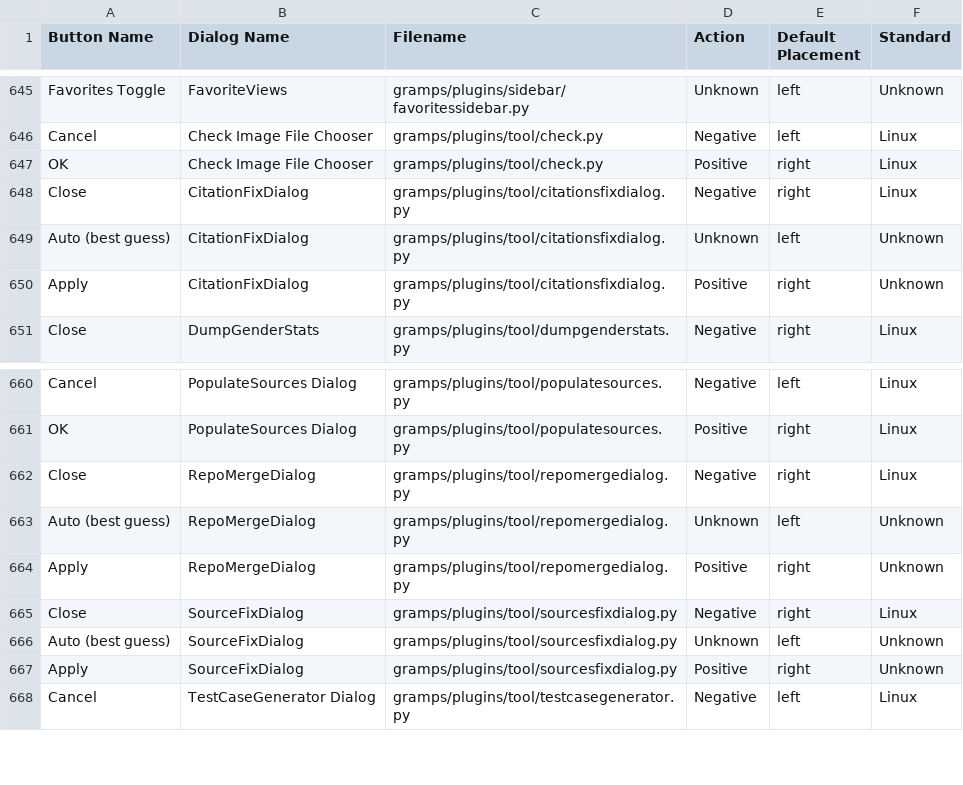
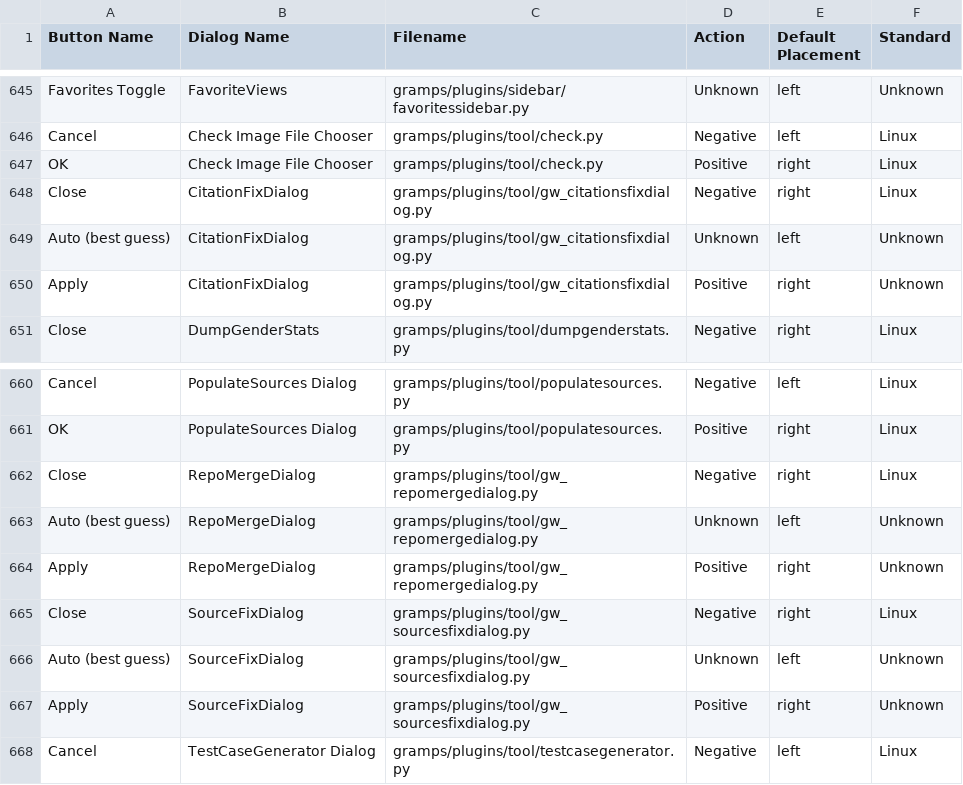
Before and after one commit to ghcaveman/gramps, a CSV file: featuredocs/devnotes/buttonswap/ButtonPlacement.csv, drawn as a sheet; only a part is shown, gaps mark what is left out.

```diff
--- a/featuredocs/devnotes/buttonswap/ButtonPlacement.csv
+++ b/featuredocs/devnotes/buttonswap/ButtonPlacement.csv
@@ -648,5 +648,5 @@ Cancel,Check Image File Chooser,gramps/plugins/tool/check.py,Negative,left,Linux
 OK,Check Image File Chooser,gramps/plugins/tool/check.py,Positive,right,Linux
-Close,CitationFixDialog,gramps/plugins/tool/citationsfixdialog.py,Negative,right,Linux
-Auto (best guess),CitationFixDialog,gramps/plugins/tool/citationsfixdialog.py,Unknown,left,Unknown
-Apply,CitationFixDialog,gramps/plugins/tool/citationsfixdialog.py,Positive,right,Unknown
+Close,CitationFixDialog,gramps/plugins/tool/gw_citationsfixdialog.py,Negative,right,Linux
+Auto (best guess),CitationFixDialog,gramps/plugins/tool/gw_citationsfixdialog.py,Unknown,left,Unknown
+Apply,CitationFixDialog,gramps/plugins/tool/gw_citationsfixdialog.py,Positive,right,Unknown
 Close,DumpGenderStats,gramps/plugins/tool/dumpgenderstats.py,Negative,right,Linux
@@ -662,8 +662,8 @@ Cancel,PopulateSources Dialog,gramps/plugins/tool/populatesources.py,Negative,le
 OK,PopulateSources Dialog,gramps/plugins/tool/populatesources.py,Positive,right,Linux
-Close,RepoMergeDialog,gramps/plugins/tool/repomergedialog.py,Negative,right,Linux
-Auto (best guess),RepoMergeDialog,gramps/plugins/tool/repomergedialog.py,Unknown,left,Unknown
-Apply,RepoMergeDialog,gramps/plugins/tool/repomergedialog.py,Positive,right,Unknown
-Close,SourceFixDialog,gramps/plugins/tool/sourcesfixdialog.py,Negative,right,Linux
-Auto (best guess),SourceFixDialog,gramps/plugins/tool/sourcesfixdialog.py,Unknown,left,Unknown
-Apply,SourceFixDialog,gramps/plugins/tool/sourcesfixdialog.py,Positive,right,Unknown
+Close,RepoMergeDialog,gramps/plugins/tool/gw_repomergedialog.py,Negative,right,Linux
+Auto (best guess),RepoMergeDialog,gramps/plugins/tool/gw_repomergedialog.py,Unknown,left,Unknown
+Apply,RepoMergeDialog,gramps/plugins/tool/gw_repomergedialog.py,Positive,right,Unknown
+Close,SourceFixDialog,gramps/plugins/tool/gw_sourcesfixdialog.py,Negative,right,Linux
+Auto (best guess),SourceFixDialog,gramps/plugins/tool/gw_sourcesfixdialog.py,Unknown,left,Unknown
+Apply,SourceFixDialog,gramps/plugins/tool/gw_sourcesfixdialog.py,Positive,right,Unknown
 Cancel,TestCaseGenerator Dialog,gramps/plugins/tool/testcasegenerator.py,Negative,left,Linux
```
Also changed, not shown: featuredocs/devnotes/buttonswap/ButtonPlacement_Commit_1.csv, featuredocs/devnotes/buttonswap/ButtonPlacement_Commit_3.csv, 43 other files.
